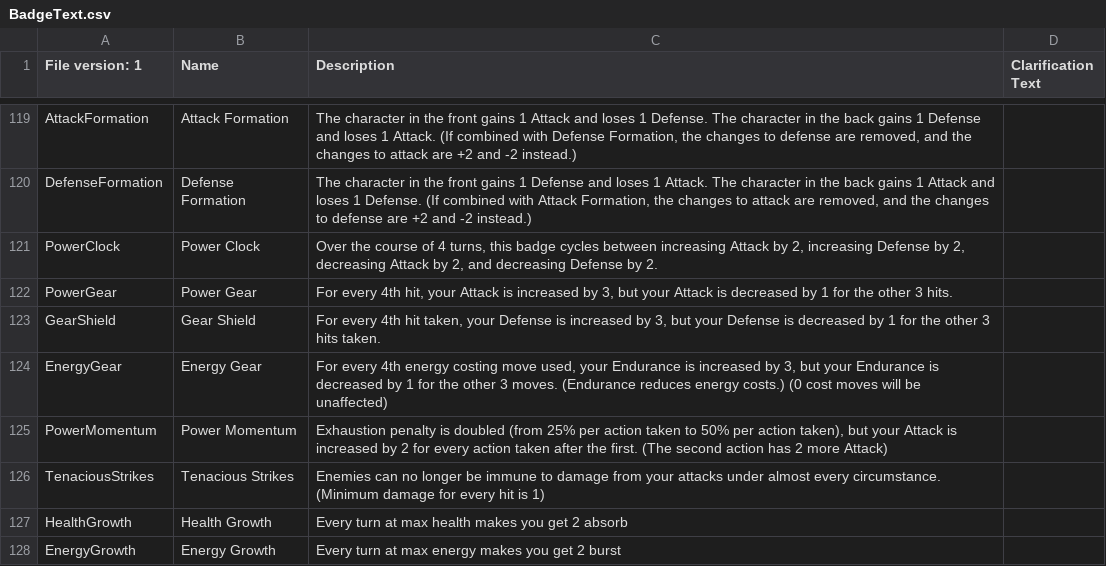
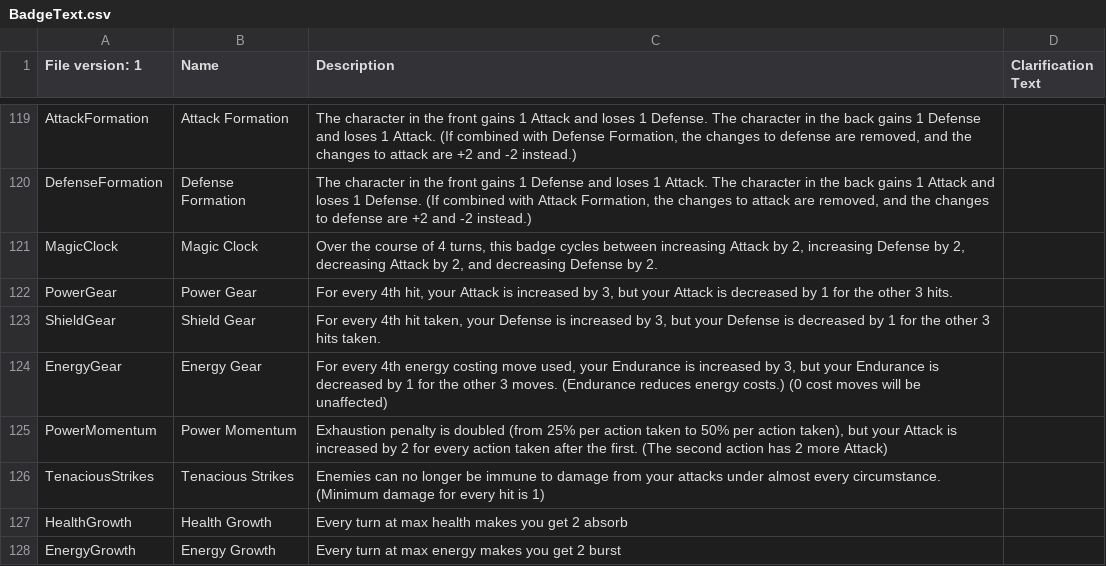
Before and after one commit to Shade-Blade/ProjectElemental, a CSV file: Assets/Resources/DialogueText/BadgeText.csv, drawn as a sheet; only a part is shown, gaps mark what is left out.

```diff
--- a/Assets/Resources/DialogueText/BadgeText.csv
+++ b/Assets/Resources/DialogueText/BadgeText.csv
@@ -120,5 +120,5 @@ AttackFormation,Attack Formation,"The character in the front gains 1 Attack and
 DefenseFormation,Defense Formation,"The character in the front gains 1 Defense and loses 1 Attack. The character in the back gains 1 Attack and loses 1 Defense. (If combined with Attack Formation, the changes to attack are removed, and the changes to defense are +2 and -2 instead.)",
-PowerClock,Power Clock,"Over the course of 4 turns, this badge cycles between increasing Attack by 2, increasing Defense by 2, decreasing Attack by 2, and decreasing Defense by 2.",
+MagicClock,Magic Clock,"Over the course of 4 turns, this badge cycles between increasing Attack by 2, increasing Defense by 2, decreasing Attack by 2, and decreasing Defense by 2.",
 PowerGear,Power Gear,"For every 4th hit, your Attack is increased by 3, but your Attack is decreased by 1 for the other 3 hits.",
-GearShield,Gear Shield,"For every 4th hit taken, your Defense is increased by 3, but your Defense is decreased by 1 for the other 3 hits taken.",
+ShieldGear,Shield Gear,"For every 4th hit taken, your Defense is increased by 3, but your Defense is decreased by 1 for the other 3 hits taken.",
 EnergyGear,Energy Gear,"For every 4th energy costing move used, your Endurance is increased by 3, but your Endurance is decreased by 1 for the other 3 moves. (Endurance reduces energy costs.) (0 cost moves will be unaffected)",
```
Also changed, not shown: Assets/Resources/Data/BadgeData.csv, Assets/Resources/DialogueText/ItemText.csv, 25 other files.
